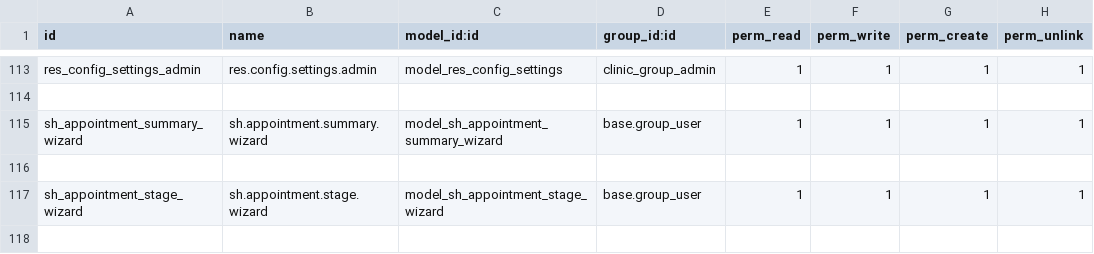
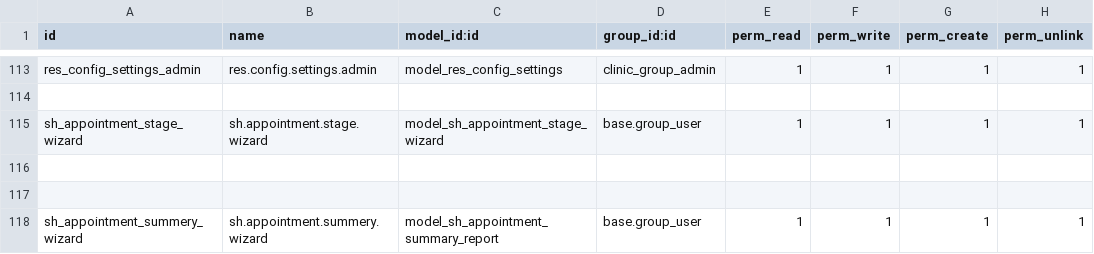
Before and after one commit to Dhruv-softhealer/HTML_Training, a CSV file: sh_clinic_mgmt/security/ir.model.access.csv, drawn as a sheet; only a part is shown, gaps mark what is left out.

Commit message:
[Update] - add many2many fields at portal side as per requirements make a qweb report using sql queries

```diff
--- a/sh_clinic_mgmt/security/ir.model.access.csv
+++ b/sh_clinic_mgmt/security/ir.model.access.csv
@@ -114,4 +114,5 @@ res_config_settings_admin,res.config.settings.admin,model_res_config_settings,cl
 
-sh_appointment_summary_wizard,sh.appointment.summary.wizard,model_sh_appointment_summary_wizard,base.group_user,1,1,1,1
+sh_appointment_stage_wizard,sh.appointment.stage.wizard,model_sh_appointment_stage_wizard,base.group_user,1,1,1,1
 
-sh_appointment_stage_wizard,sh.appointment.stage.wizard,model_sh_appointment_stage_wizard,base.group_user,1,1,1,1
+
+sh_appointment_summery_wizard,sh.appointment.summery.wizard,model_sh_appointment_summary_report,base.group_user,1,1,1,1
```
Also changed, not shown: 12 other files.
